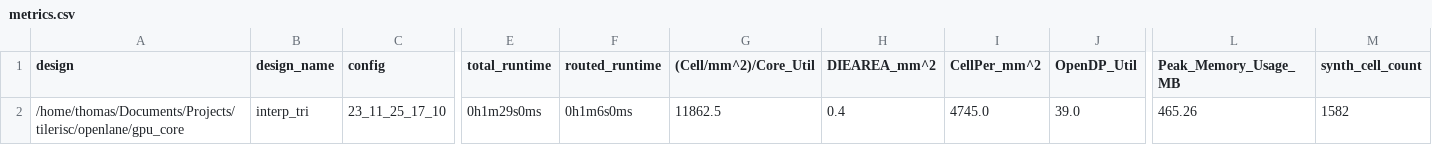
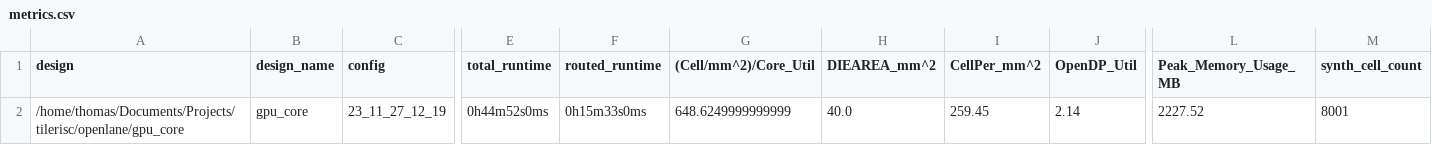
Before and after one commit to 0xTJ/tilerisc, a CSV file: signoff/gpu_core/metrics.csv, drawn as a sheet; only a part is shown, gaps mark what is left out; the diff covers the shown part only; the diff names each change by its address in the sheet, - before the commit and + after, or states it on an @@ line.

```diff
--- a/signoff/gpu_core/metrics.csv
+++ b/signoff/gpu_core/metrics.csv
-B2 (design_name): interp_tri
+B2 (design_name): gpu_core
-C2 (config): 23_11_25_17_10
+C2 (config): 23_11_27_12_19
-E2 (total_runtime): 0h1m29s0ms
+E2 (total_runtime): 0h44m52s0ms
-F2 (routed_runtime): 0h1m6s0ms
+F2 (routed_runtime): 0h15m33s0ms
-G2 ((Cell/mm^2)/Core_Util): 11862.5
+G2 ((Cell/mm^2)/Core_Util): 648.6249999999999
-H2 (DIEAREA_mm^2): 0.4
+H2 (DIEAREA_mm^2): 40.0
-I2 (CellPer_mm^2): 4745.0
+I2 (CellPer_mm^2): 259.45
-J2 (OpenDP_Util): 39.0
+J2 (OpenDP_Util): 2.14
-L2 (Peak_Memory_Usage_MB): 465.26
+L2 (Peak_Memory_Usage_MB): 2227.52
-M2 (synth_cell_count): 1582
+M2 (synth_cell_count): 8001
```
Also changed, not shown: 32 edited cells elsewhere in this file, 37 other files.
